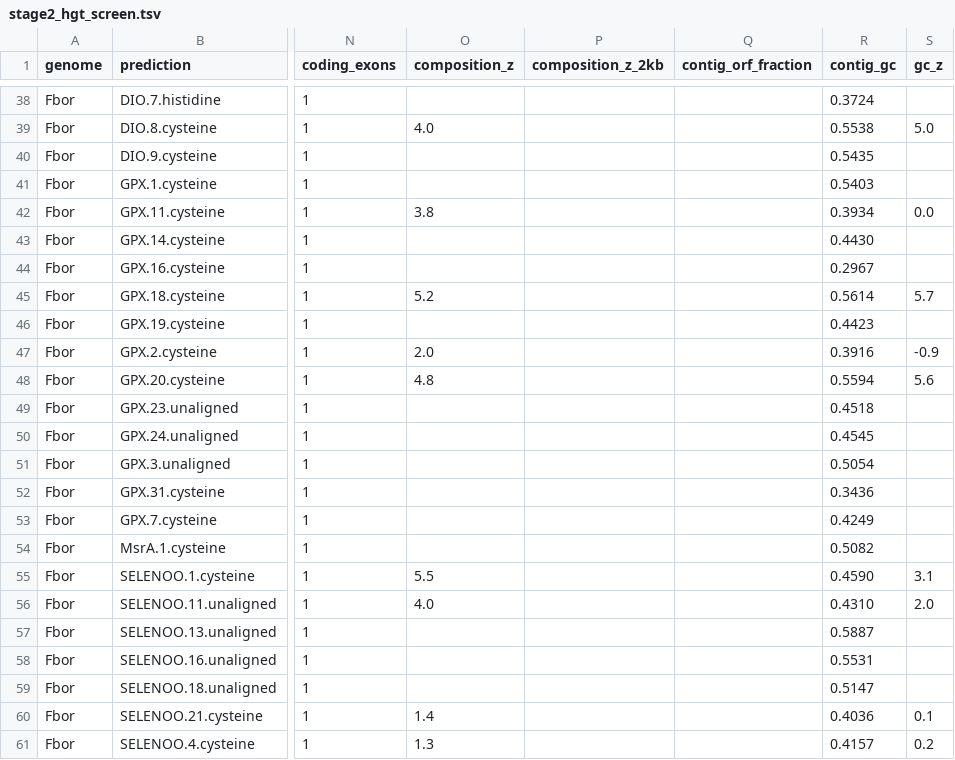
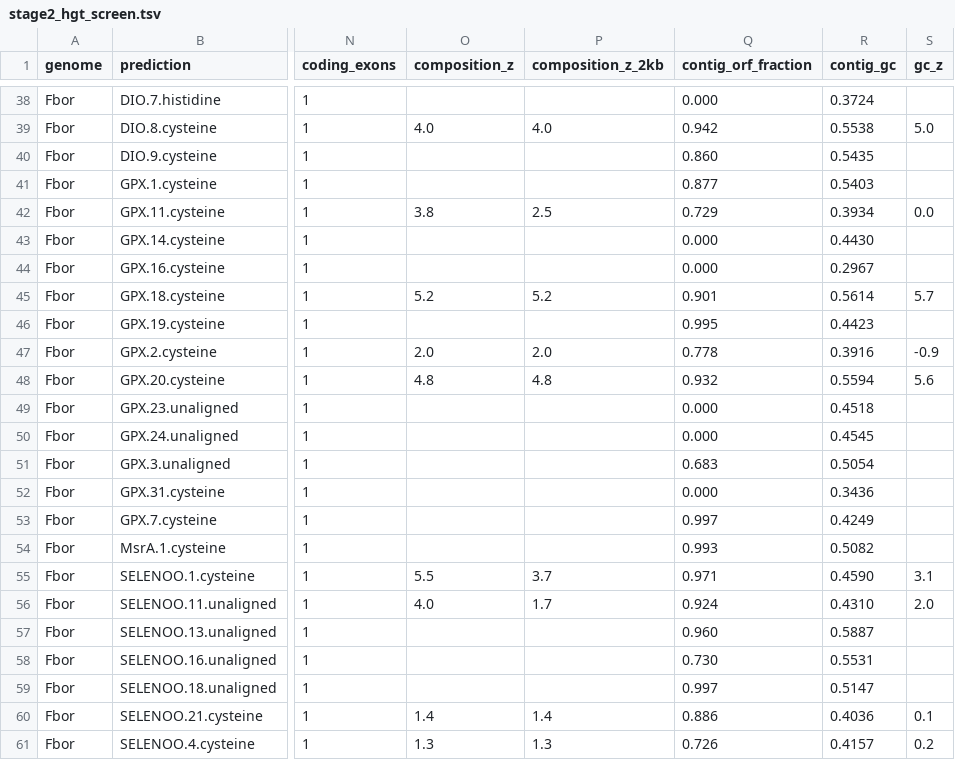
Before and after one commit to oist/LuscombeU_Oikopleura_Selenoproteins, a TSV file: results/tables/stage2_hgt_screen.tsv, drawn as a sheet; only a part is shown, gaps mark what is left out; the diff covers the shown part only; the diff names each change by its address in the sheet, - before the commit and + after, or states it on an @@ line.

```diff
--- a/results/tables/stage2_hgt_screen.tsv
+++ b/results/tables/stage2_hgt_screen.tsv
-Q38 (contig_orf_fraction): (empty)
+Q38 (contig_orf_fraction): 0.000
-P39 (composition_z_2kb): (empty)
+P39 (composition_z_2kb): 4.0
-Q39 (contig_orf_fraction): (empty)
+Q39 (contig_orf_fraction): 0.942
-Q40 (contig_orf_fraction): (empty)
+Q40 (contig_orf_fraction): 0.860
-Q41 (contig_orf_fraction): (empty)
+Q41 (contig_orf_fraction): 0.877
-P42 (composition_z_2kb): (empty)
+P42 (composition_z_2kb): 2.5
-Q42 (contig_orf_fraction): (empty)
+Q42 (contig_orf_fraction): 0.729
-Q43:Q44 (contig_orf_fraction): (empty)
+Q43:Q44 (contig_orf_fraction): 0.000
-P45 (composition_z_2kb): (empty)
+P45 (composition_z_2kb): 5.2
-Q45 (contig_orf_fraction): (empty)
+Q45 (contig_orf_fraction): 0.901
-Q46 (contig_orf_fraction): (empty)
+Q46 (contig_orf_fraction): 0.995
-P47 (composition_z_2kb): (empty)
+P47 (composition_z_2kb): 2.0
-Q47 (contig_orf_fraction): (empty)
+Q47 (contig_orf_fraction): 0.778
-P48 (composition_z_2kb): (empty)
+P48 (composition_z_2kb): 4.8
-Q48 (contig_orf_fraction): (empty)
+Q48 (contig_orf_fraction): 0.932
-Q49:Q50 (contig_orf_fraction): (empty)
+Q49:Q50 (contig_orf_fraction): 0.000
-Q51 (contig_orf_fraction): (empty)
+Q51 (contig_orf_fraction): 0.683
-Q52 (contig_orf_fraction): (empty)
+Q52 (contig_orf_fraction): 0.000
-Q53 (contig_orf_fraction): (empty)
+Q53 (contig_orf_fraction): 0.997
-Q54 (contig_orf_fraction): (empty)
+Q54 (contig_orf_fraction): 0.993
-P55 (composition_z_2kb): (empty)
+P55 (composition_z_2kb): 3.7
-Q55 (contig_orf_fraction): (empty)
+Q55 (contig_orf_fraction): 0.971
-P56 (composition_z_2kb): (empty)
+P56 (composition_z_2kb): 1.7
-Q56 (contig_orf_fraction): (empty)
+Q56 (contig_orf_fraction): 0.924
-Q57 (contig_orf_fraction): (empty)
+Q57 (contig_orf_fraction): 0.960
-Q58 (contig_orf_fraction): (empty)
+Q58 (contig_orf_fraction): 0.730
-Q59 (contig_orf_fraction): (empty)
+Q59 (contig_orf_fraction): 0.997
-P60 (composition_z_2kb): (empty)
+P60 (composition_z_2kb): 1.4
-Q60 (contig_orf_fraction): (empty)
+Q60 (contig_orf_fraction): 0.886
-P61 (composition_z_2kb): (empty)
+P61 (composition_z_2kb): 1.3
-Q61 (contig_orf_fraction): (empty)
+Q61 (contig_orf_fraction): 0.726
```
Also changed, not shown: 88 edited cells elsewhere in this file, results/tables/stage2_census_loci.tsv, 2 other files.
